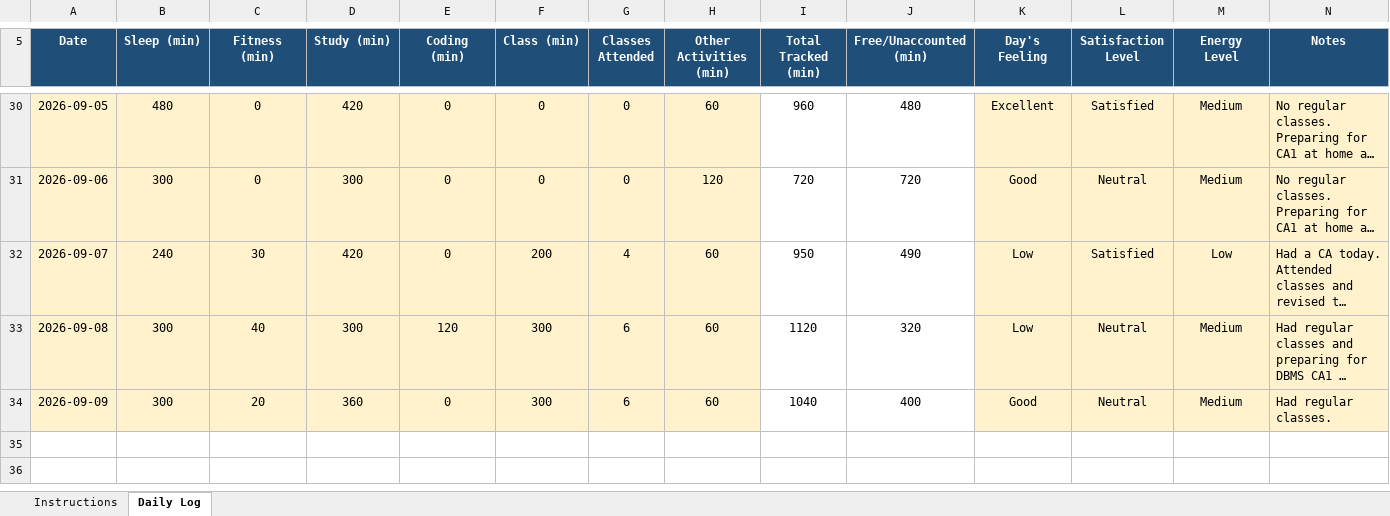
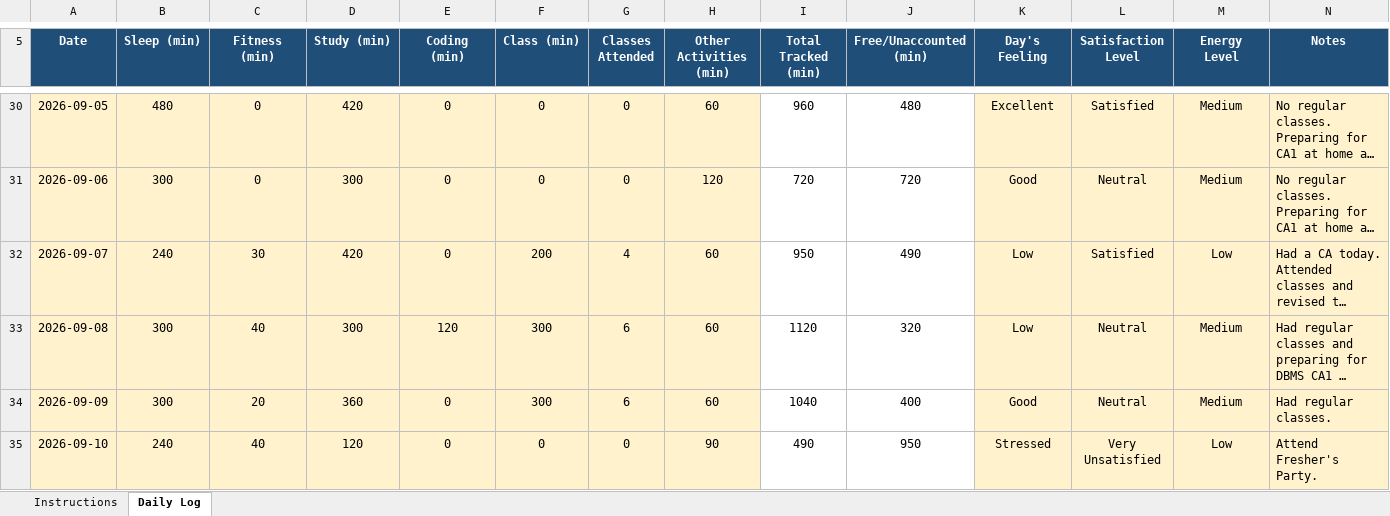
Before and after one commit to anishmm098/daily-routine, an Excel workbook: CAP776.xlsx, sheet Daily Log, drawn as a sheet; only a part is shown, gaps mark what is left out; long unchanged cells end in …; values as stored, in another font and other column widths than the file's, no borders; conditional formats not drawn; the diff names each change by its address in the sheet, - before the commit and + after, or states it on an @@ line.

Commit message:
Update CAP776.xlsx

```diff
--- a/CAP776.xlsx (sheet Daily Log)
+++ b/CAP776.xlsx (sheet Daily Log)
+row 35: 2026-09-10 | 240 | 40 | 120 | 0 | 0 | 0 | 90 | 490 | 950 | Stressed | Very Unsatisfied | Low | Attend Fresher's Party.
```
